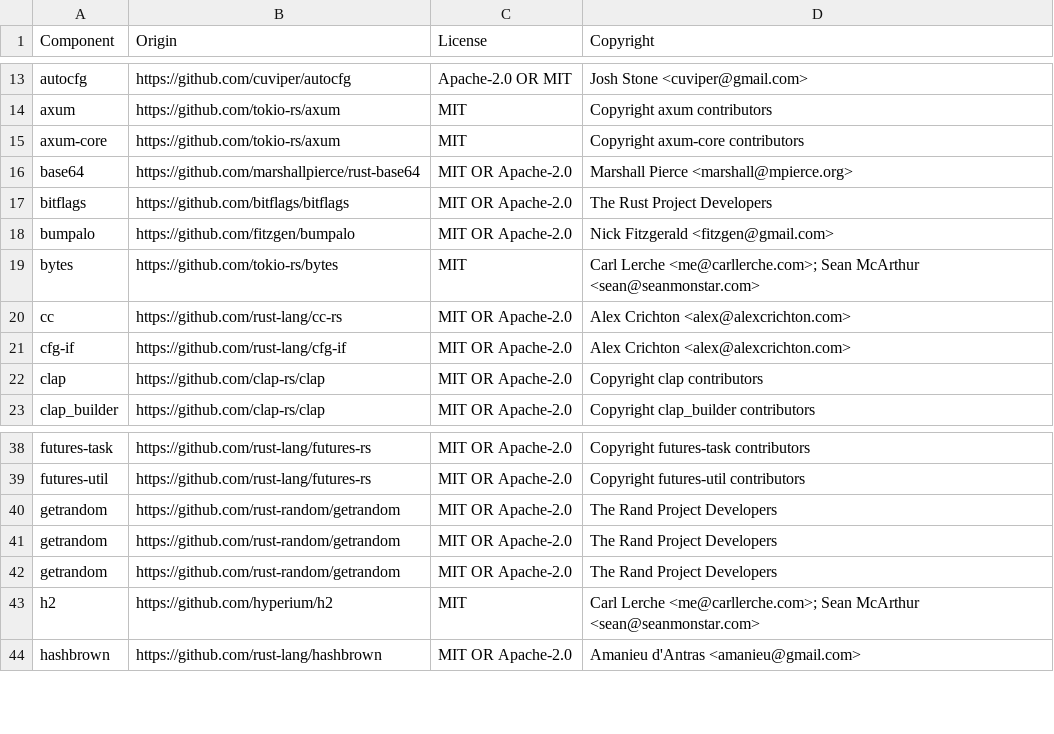
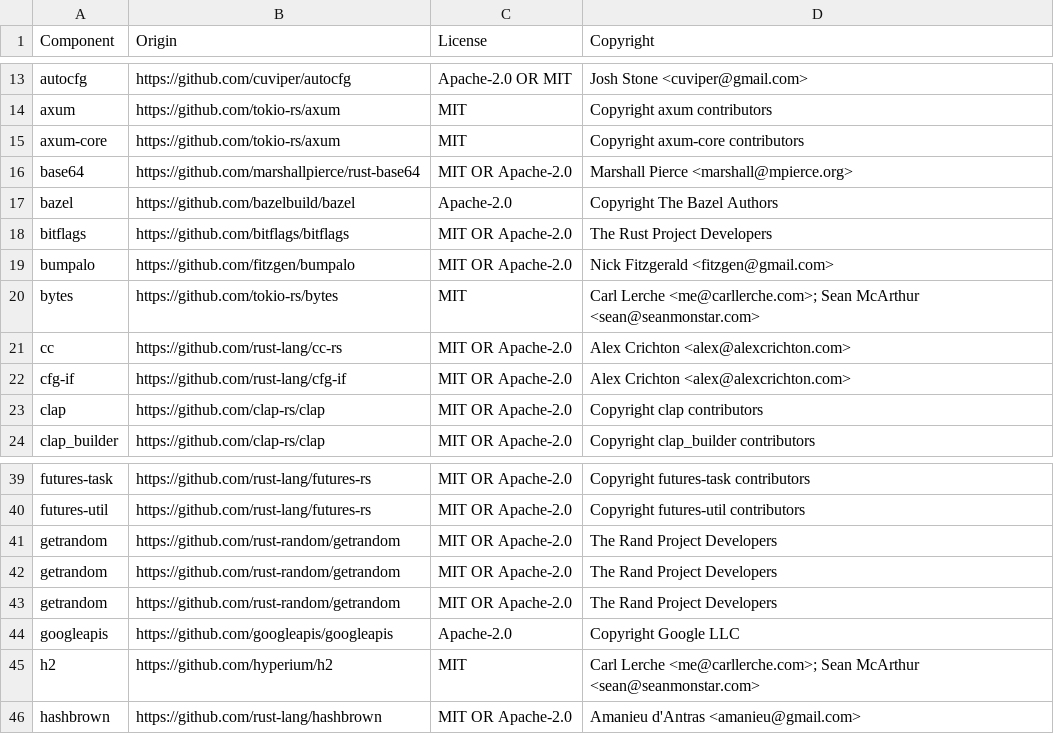
Before and after one commit to JSGette/bazel_conduit, a CSV file: LICENSE-3rdparty.csv, drawn as a sheet; only a part is shown, gaps mark what is left out; the diff names each change by its address in the sheet, - before the commit and + after, or states it on an @@ line.

Commit message:
List vendored Bazel and googleapis protos in LICENSE-3rdparty
proto/build_event_stream and proto/spawn come from Bazel and
proto/google from googleapis, both Apache-2.0; only the OpenTelemetry
protos were listed.

```diff
--- a/LICENSE-3rdparty.csv
+++ b/LICENSE-3rdparty.csv
+row 17: bazel | https://github.com/bazelbuild/bazel | Apache-2.0 | Copyright The Bazel Authors
+row 44: googleapis | https://github.com/googleapis/googleapis | Apache-2.0 | Copyright Google LLC
```
